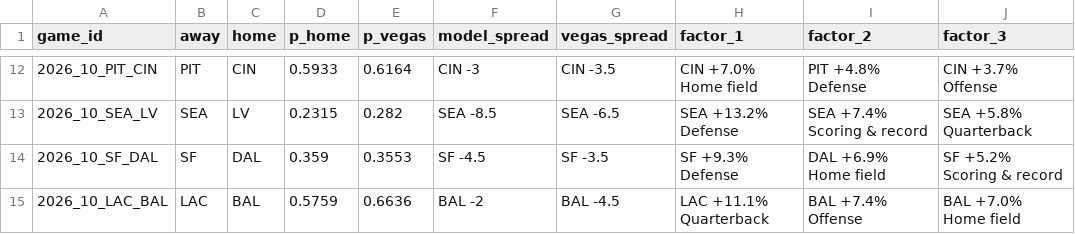
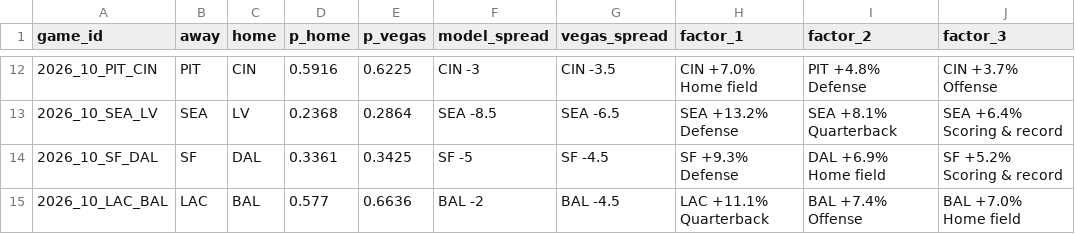
Before and after one commit to arinb44/NFLGamePredictorModel, a CSV file: reports/predictions/2026_week10.csv, drawn as a sheet; only a part is shown, gaps mark what is left out; the diff covers the shown part only.

```diff
--- a/reports/predictions/2026_week10.csv
+++ b/reports/predictions/2026_week10.csv
@@ -12,4 +12,4 @@ game_id,away,home,p_home,p_vegas,model_spread,vegas_spread,factor_1,factor_2,fac
-2026_10_PIT_CIN,PIT,CIN,0.5933,0.6164,CIN -3,CIN -3.5,CIN +7.0% Home field,PIT +4.8% Defense,CIN +3.7% Offense
-2026_10_SEA_LV,SEA,LV,0.2315,0.282,SEA -8.5,SEA -6.5,SEA +13.2% Defense,SEA +7.4% Scoring & record,SEA +5.8% Quarterback
-2026_10_SF_DAL,SF,DAL,0.359,0.3553,SF -4.5,SF -3.5,SF +9.3% Defense,DAL +6.9% Home field,SF +5.2% Scoring & record
-2026_10_LAC_BAL,LAC,BAL,0.5759,0.6636,BAL -2,BAL -4.5,LAC +11.1% Quarterback,BAL +7.4% Offense,BAL +7.0% Home field
+2026_10_PIT_CIN,PIT,CIN,0.5916,0.6225,CIN -3,CIN -3.5,CIN +7.0% Home field,PIT +4.8% Defense,CIN +3.7% Offense
+2026_10_SEA_LV,SEA,LV,0.2368,0.2864,SEA -8.5,SEA -6.5,SEA +13.2% Defense,SEA +8.1% Quarterback,SEA +6.4% Scoring & record
+2026_10_SF_DAL,SF,DAL,0.3361,0.3425,SF -5,SF -4.5,SF +9.3% Defense,DAL +6.9% Home field,SF +5.2% Scoring & record
+2026_10_LAC_BAL,LAC,BAL,0.577,0.6636,BAL -2,BAL -4.5,LAC +11.1% Quarterback,BAL +7.4% Offense,BAL +7.0% Home field
```
Also changed, not shown: 32 edited cells elsewhere in this file, reports/live_tracking.csv, reports/prime_time_splits.csv.
